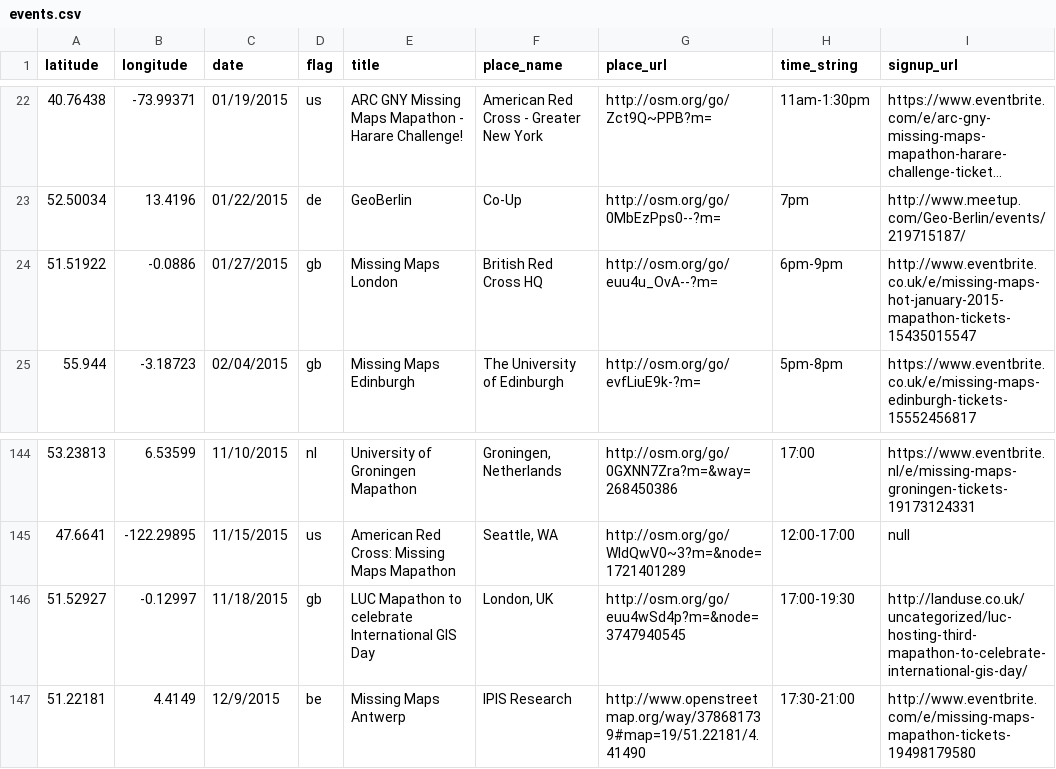
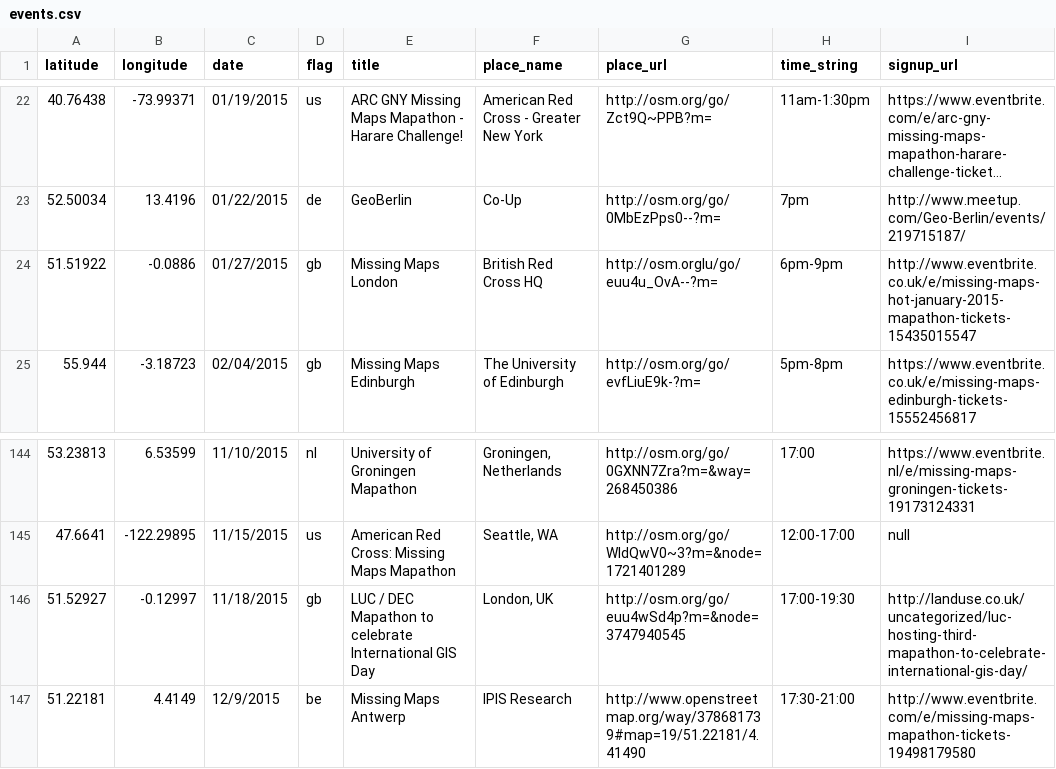
Before and after one commit to MissingMaps/missingmaps.github.io, a CSV file: data/events.csv, drawn as a sheet; only a part is shown, gaps mark what is left out; long unchanged cells end in …; the diff names each change by its address in the sheet, - before the commit and + after, or states it on an @@ line.

Commit message:
Update events.csv

```diff
--- a/data/events.csv
+++ b/data/events.csv
-G24 (place_url): http://osm.org/go/euu4u_OvA--?m=
+G24 (place_url): http://osm.orglu/go/euu4u_OvA--?m=
-E146 (title): LUC Mapathon to…
+E146 (title): LUC / DEC Mapathon to…
```
